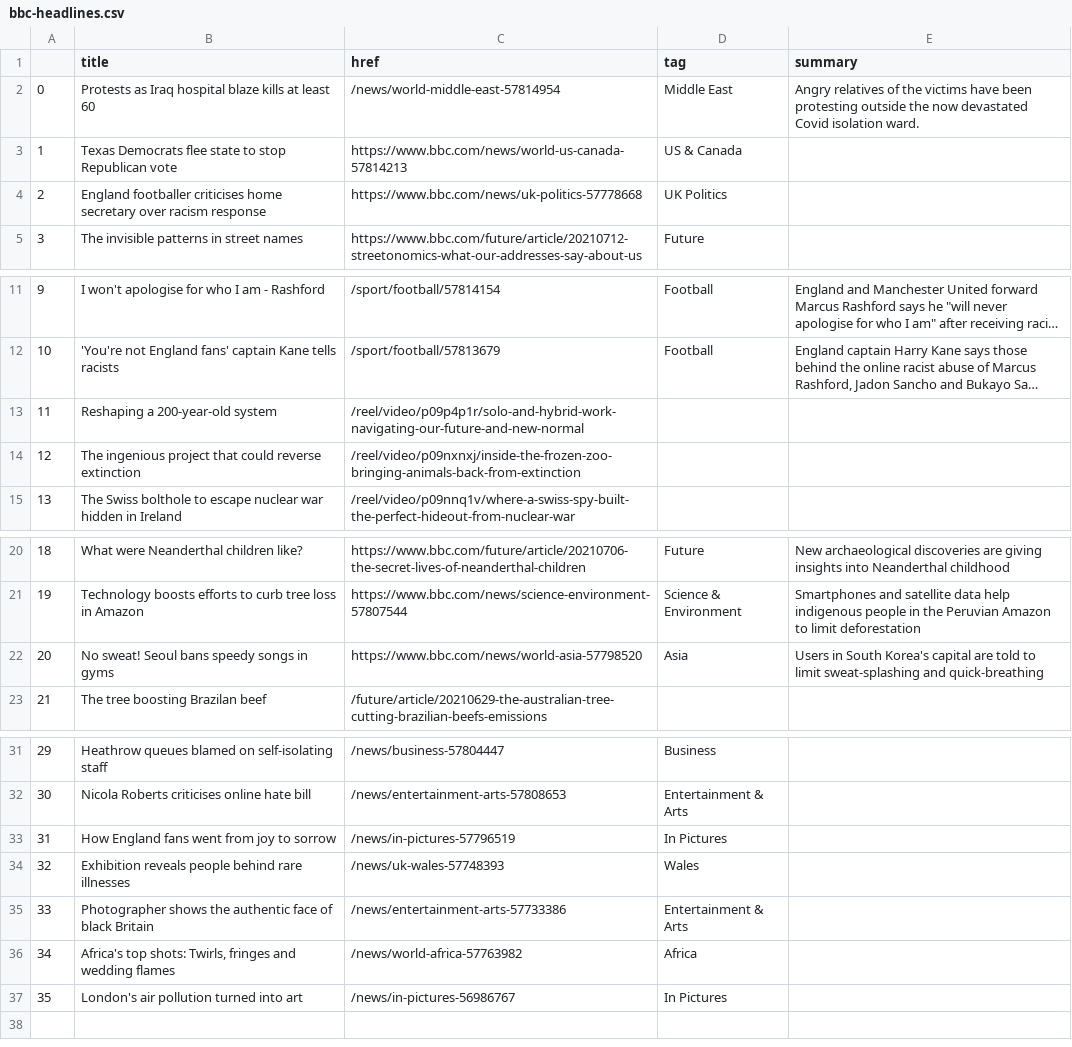
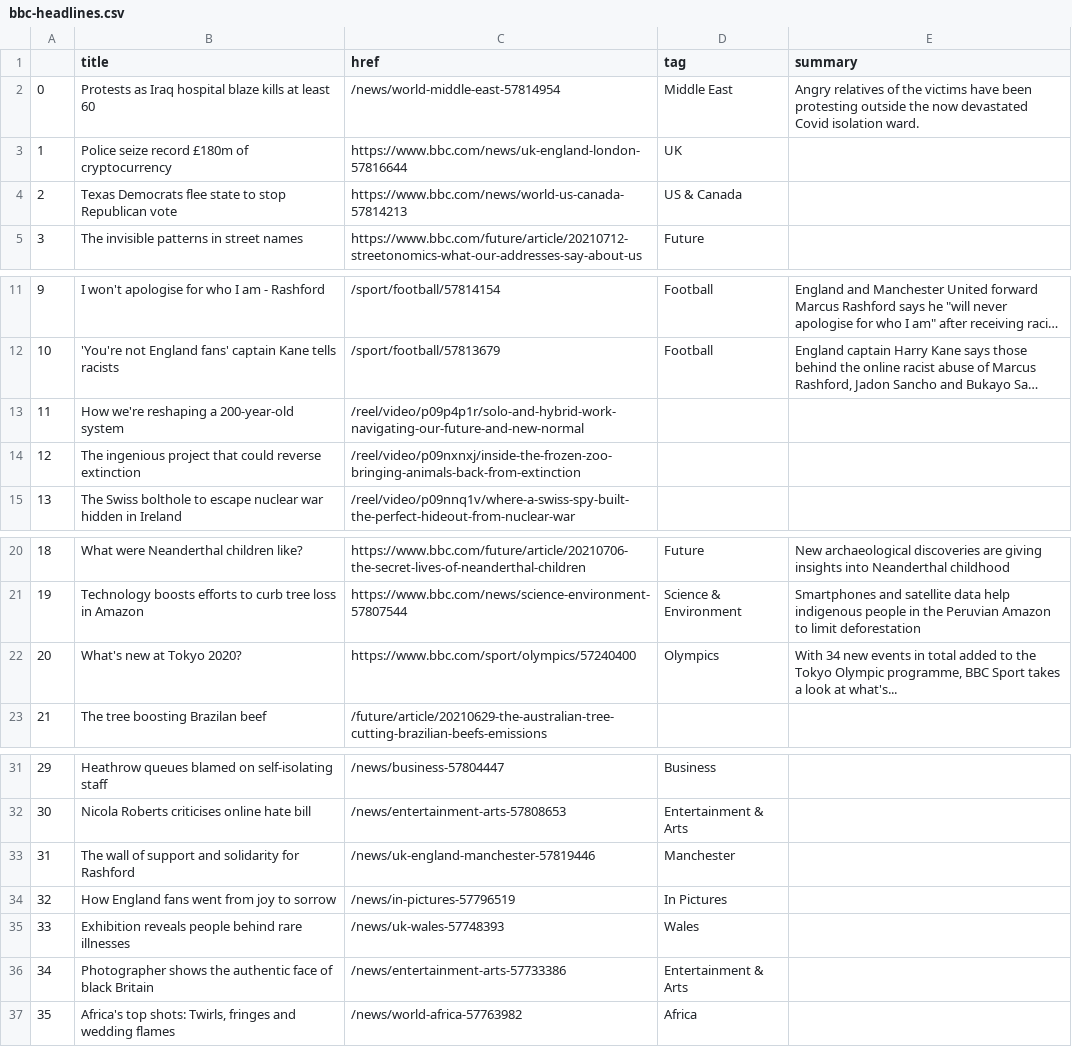
Before and after one commit to bujanowski/automated-scraper, a CSV file: bbc-headlines.csv, drawn as a sheet; only a part is shown, gaps mark what is left out; long unchanged cells end in …; the diff names each change by its address in the sheet, - before the commit and + after, or states it on an @@ line.

```diff
--- a/bbc-headlines.csv
+++ b/bbc-headlines.csv
-B3 (title): Texas Democrats flee state to stop Republican vote
+B3 (title): Police seize record £180m of cryptocurrency
-C3 (href): https://www.bbc.com/news/world-us-canada-57814213
+C3 (href): https://www.bbc.com/news/uk-england-london-57816644
-D3 (tag): US & Canada
+D3 (tag): UK
-B4 (title): England footballer criticises home secretary over racism response
+B4 (title): Texas Democrats flee state to stop Republican vote
-C4 (href): https://www.bbc.com/news/uk-politics-57778668
+C4 (href): https://www.bbc.com/news/world-us-canada-57814213
-D4 (tag): UK Politics
+D4 (tag): US & Canada
-B13 (title): Reshaping a 200-year-old system
+B13 (title): How we're reshaping a 200-year-old system
-B22 (title): No sweat! Seoul bans speedy songs in gyms
+B22 (title): What's new at Tokyo 2020?
-C22 (href): https://www.bbc.com/news/world-asia-57798520
+C22 (href): https://www.bbc.com/sport/olympics/57240400
-D22 (tag): Asia
+D22 (tag): Olympics
-E22 (summary): Users in South Korea's capital are told to limit sweat-splashing and quick-breathing
+E22 (summary): With 34 new events in total added to the Tokyo Olympic programme, BBC Sport takes a look at what's...
-B33 (title): How England fans went from joy to sorrow
+B33 (title): The wall of support and solidarity for Rashford
-C33 (href): /news/in-pictures-57796519
+C33 (href): /news/uk-england-manchester-57819446
-D33 (tag): In Pictures
+D33 (tag): Manchester
-B34 (title): Exhibition reveals people behind rare illnesses
+B34 (title): How England fans went from joy to sorrow
-C34 (href): /news/uk-wales-57748393
+C34 (href): /news/in-pictures-57796519
-D34 (tag): Wales
+D34 (tag): In Pictures
-B35 (title): Photographer shows the authentic face of black Britain
+B35 (title): Exhibition reveals people behind rare illnesses
-C35 (href): /news/entertainment-arts-57733386
+C35 (href): /news/uk-wales-57748393
-D35 (tag): Entertainment & Arts
+D35 (tag): Wales
-B36 (title): Africa's top shots: Twirls, fringes and wedding flames
+B36 (title): Photographer shows the authentic face of black Britain
-C36 (href): /news/world-africa-57763982
+C36 (href): /news/entertainment-arts-57733386
-D36 (tag): Africa
+D36 (tag): Entertainment & Arts
-B37 (title): London's air pollution turned into art
+B37 (title): Africa's top shots: Twirls, fringes and wedding flames
-C37 (href): /news/in-pictures-56986767
+C37 (href): /news/world-africa-57763982
-D37 (tag): In Pictures
+D37 (tag): Africa
```
